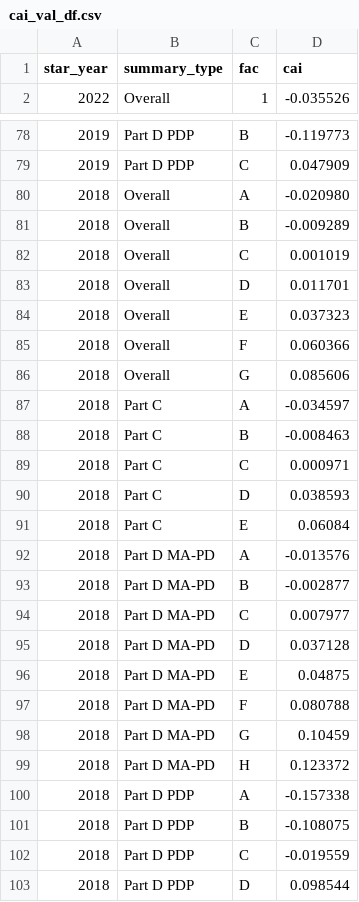
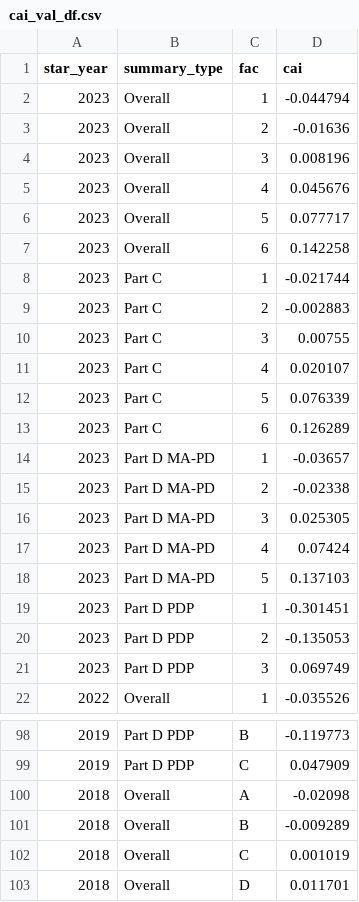
Before and after one commit to jimurick/cmsdata, a CSV file: Stars - Health Plans/tables/cai_val_df.csv, drawn as a sheet; only a part is shown, gaps mark what is left out; the shorter side is filled out with more unchanged rows.

```diff
--- a/Stars - Health Plans/tables/cai_val_df.csv
+++ b/Stars - Health Plans/tables/cai_val_df.csv
@@ -1,2 +1,22 @@
 star_year,summary_type,fac,cai
+2023,Overall,1,-0.044794
+2023,Overall,2,-0.01636
+2023,Overall,3,0.008196
+2023,Overall,4,0.045676
+2023,Overall,5,0.077717
+2023,Overall,6,0.142258
+2023,Part C,1,-0.021744
+2023,Part C,2,-0.002883
+2023,Part C,3,0.00755
+2023,Part C,4,0.020107
+2023,Part C,5,0.076339
+2023,Part C,6,0.126289
+2023,Part D MA-PD,1,-0.03657
+2023,Part D MA-PD,2,-0.02338
+2023,Part D MA-PD,3,0.025305
+2023,Part D MA-PD,4,0.07424
+2023,Part D MA-PD,5,0.137103
+2023,Part D PDP,1,-0.301451
+2023,Part D PDP,2,-0.135053
+2023,Part D PDP,3,0.069749
 2022,Overall,1,-0.035526
@@ -79,3 +99,3 @@ star_year,summary_type,fac,cai
 2019,Part D PDP,C,0.047909
-2018,Overall,A,-0.020980
+2018,Overall,A,-0.02098
 2018,Overall,B,-0.009289
```
Also changed, not shown: Stars - Health Plans/tables/file_info_d_cutpoints.csv, Stars - Health Plans/tables/file_info_measures.csv, 38 other files.
